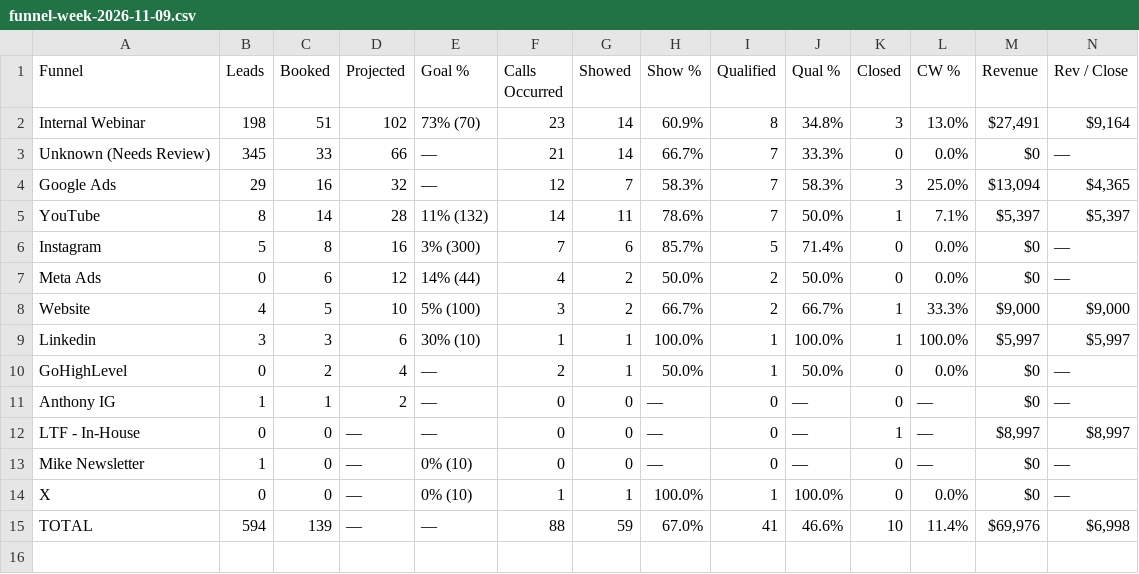
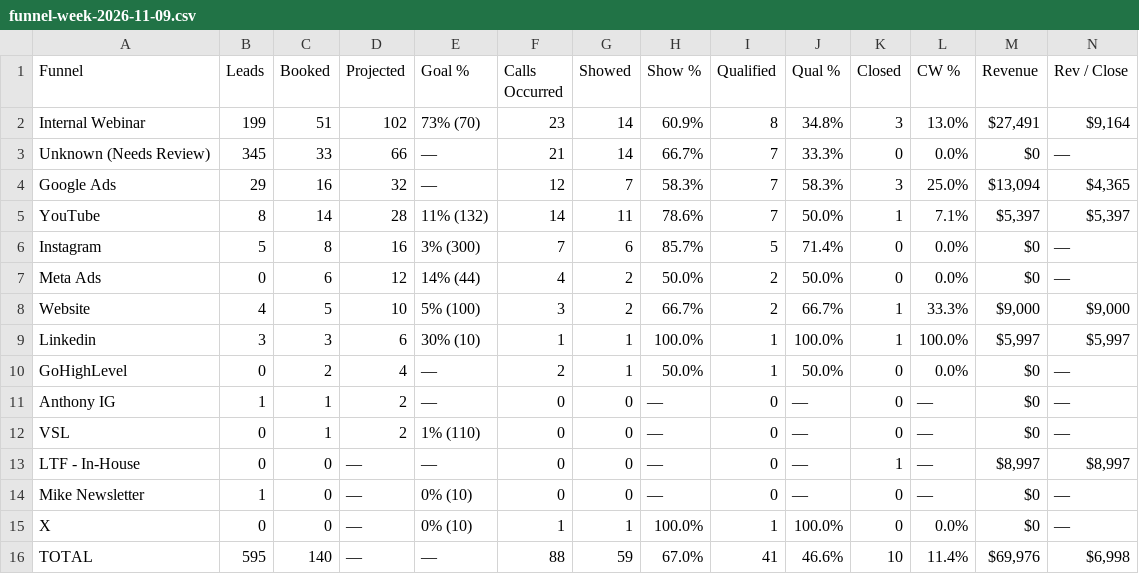
Before and after one commit to AIMS-Product/mtd-funnel-dashboard, a CSV file: v2/reports/funnel-week-2026-11-09.csv, drawn as a sheet.

```diff
--- a/v2/reports/funnel-week-2026-11-09.csv
+++ b/v2/reports/funnel-week-2026-11-09.csv
@@ -1,3 +1,3 @@
 Funnel,Leads,Booked,Projected,Goal %,Calls Occurred,Showed,Show %,Qualified,Qual %,Closed,CW %,Revenue,Rev / Close
-Internal Webinar,198,51,102,73% (70),23,14,60.9%,8,34.8%,3,13.0%,"$27,491","$9,164"
+Internal Webinar,199,51,102,73% (70),23,14,60.9%,8,34.8%,3,13.0%,"$27,491","$9,164"
 Unknown (Needs Review),345,33,66,—,21,14,66.7%,7,33.3%,0,0.0%,$0,—
@@ -11,2 +11,3 @@ GoHighLevel,0,2,4,—,2,1,50.0%,1,50.0%,0,0.0%,$0,—
 Anthony IG,1,1,2,—,0,0,—,0,—,0,—,$0,—
+VSL,0,1,2,1% (110),0,0,—,0,—,0,—,$0,—
 LTF - In-House,0,0,—,—,0,0,—,0,—,1,—,"$8,997","$8,997"
@@ -14,2 +15,2 @@ Mike Newsletter,1,0,—,0% (10),0,0,—,0,—,0,—,$0,—
 X,0,0,—,0% (10),1,1,100.0%,1,100.0%,0,0.0%,$0,—
-TOTAL,594,139,—,—,88,59,67.0%,41,46.6%,10,11.4%,"$69,976","$6,998"
+TOTAL,595,140,—,—,88,59,67.0%,41,46.6%,10,11.4%,"$69,976","$6,998"
```
Also changed, not shown: v2/reports/funnel-2026-11.csv, v2/reports/setters-2026-11.csv, 10 other files.
